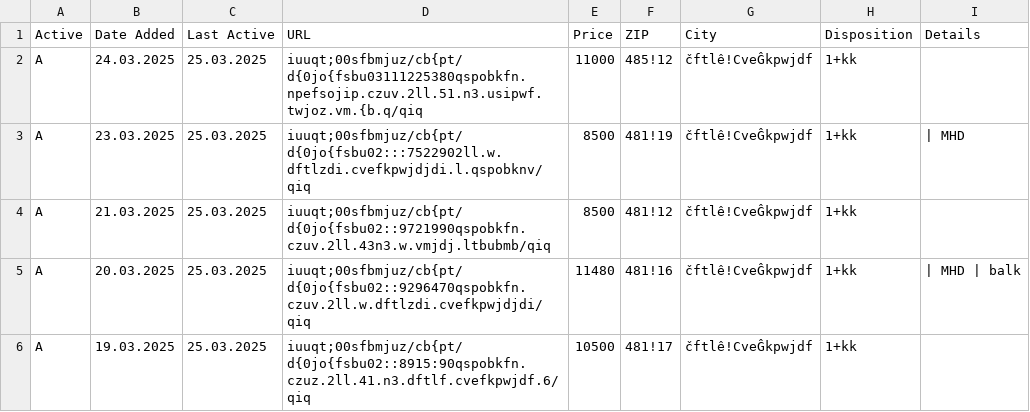
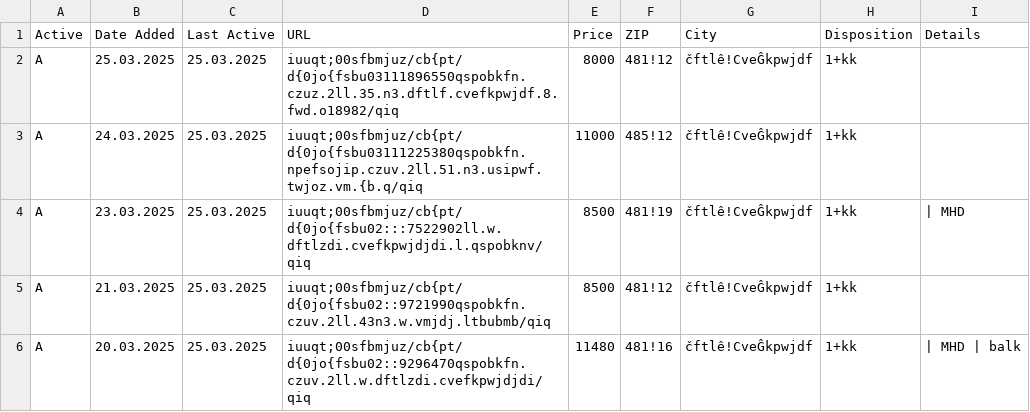
Before and after one commit to zahapat/real-watchdog, a CSV file: database/pronajem_1+kk.csv, drawn as a sheet; only a part is shown; the shorter side is filled out with more unchanged rows; the diff names each change by its address in the sheet, - before the commit and + after, or states it on an @@ line.

Commit message:
[refactor]: Update database via automated action

```diff
--- a/database/pronajem_1+kk.csv
+++ b/database/pronajem_1+kk.csv
+row 2: A | 25.03.2025 | 25.03.2025 | iuuqt;00sfbmjuz/cb{pt/d{0jo{fsbu03111896550qspobkfn.czuz.2ll.35.n3.dftlf.cvefkpwjdf.8.fwd.o18982/qiq | 8000 | 481!12 | čftlê!CveĜkpwjdf | 1+kk
```
Also changed, not shown: database/pronajem_1+1.csv.
